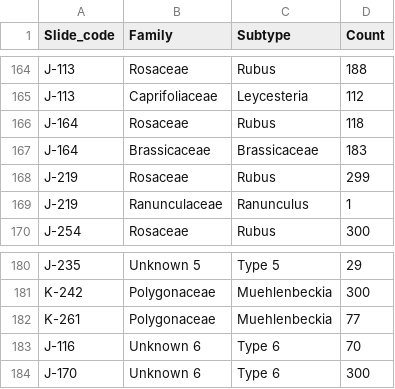
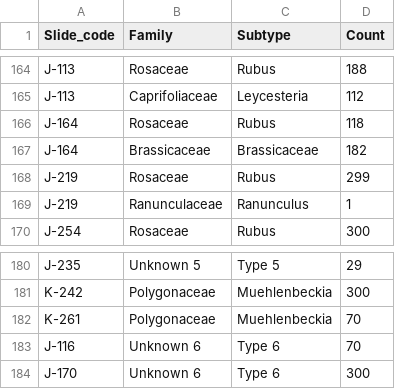
Before and after one commit to TovahKashetsky/sweat_bee_ecology, a CSV file: Data/Pollen_and_Surveys/Pollen_samples_ID.csv, drawn as a sheet; only a part is shown, gaps mark what is left out; the diff covers the shown part only.

```diff
--- a/Data/Pollen_and_Surveys/Pollen_samples_ID.csv
+++ b/Data/Pollen_and_Surveys/Pollen_samples_ID.csv
@@ -166,3 +166,3 @@ J-113,Caprifoliaceae,Leycesteria,112
 J-164,Rosaceae,Rubus,118
-J-164,Brassicaceae,Brassicaceae,183
+J-164,Brassicaceae,Brassicaceae,182
 J-219,Rosaceae,Rubus,299
@@ -181,3 +181,3 @@ J-235,Unknown 5,Type 5,29
 K-242,Polygonaceae,Muehlenbeckia,300
-K-261,Polygonaceae,Muehlenbeckia,77
+K-261,Polygonaceae,Muehlenbeckia,70
 J-116,Unknown 6,Type 6,70
```
Also changed, not shown: 5 edited cells elsewhere in this file, Data/Behaviour/Video_logs_summary.csv, Data/Pollen_and_Surveys/Pollen_codes.csv, 2 other files.
